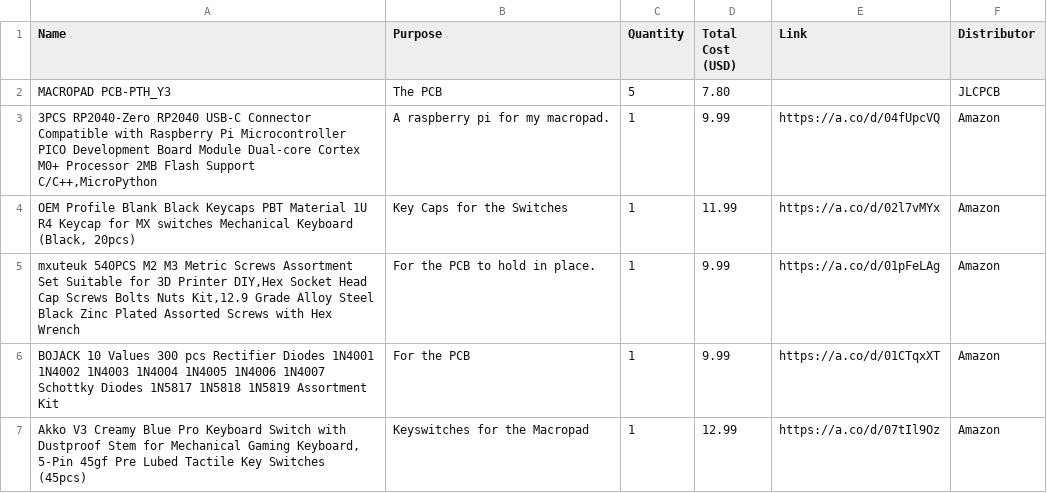
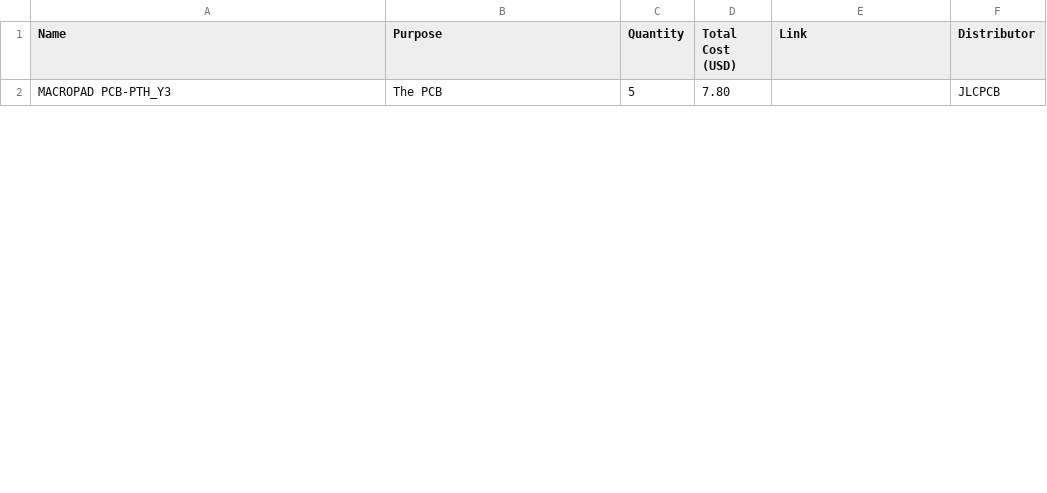
Before and after one commit to williamta2024-dev/Marcopad, a CSV file: BOM/COMPLETEBOM.csv, drawn as a sheet; only a part is shown; removed rows and columns are numbered as before the commit, all else as after; the diff covers the shown part only; the diff names each change by its address in the sheet, - before the commit and + after, or states it on an @@ line.

Commit message:
Update COMPLETEBOM.csv

```diff
--- a/BOM/COMPLETEBOM.csv
+++ b/BOM/COMPLETEBOM.csv
-row 3: 3PCS RP2040-Zero RP2040 USB-C Connector Compatible with Raspberry Pi Microcontroller PICO Development Board Module Dual-core Cortex M0+ Processor 2MB Flash Support C/C++,MicroPython | A raspberry pi for my macropad. | 1 | 9.99 | https://a.co/d/04fUpcVQ | Amazon
-row 4: OEM Profile Blank Black Keycaps PBT Material 1U R4 Keycap for MX switches Mechanical Keyboard (Black, 20pcs) | Key Caps for the Switches | 1 | 11.99 | https://a.co/d/02l7vMYx | Amazon
-row 5: mxuteuk 540PCS M2 M3 Metric Screws Assortment Set Suitable for 3D Printer DIY,Hex Socket Head Cap Screws Bolts Nuts Kit,12.9 Grade Alloy Steel Black Zinc Plated Assorted Screws with Hex Wrench | For the PCB to hold in place. | 1 | 9.99 | https://a.co/d/01pFeLAg | Amazon
-row 6: BOJACK 10 Values 300 pcs Rectifier Diodes 1N4001 1N4002 1N4003 1N4004 1N4005 1N4006 1N4007 Schottky Diodes 1N5817 1N5818 1N5819 Assortment Kit | For the PCB | 1 | 9.99 | https://a.co/d/01CTqxXT | Amazon
-row 7: Akko V3 Creamy Blue Pro Keyboard Switch with Dustproof Stem for Mechanical Gaming Keyboard, 5-Pin 45gf Pre Lubed Tactile Key Switches (45pcs) | Keyswitches for the Macropad | 1 | 12.99 | https://a.co/d/07tIl9Oz | Amazon
```
Also changed, not shown: 5 added rows elsewhere in this file.
